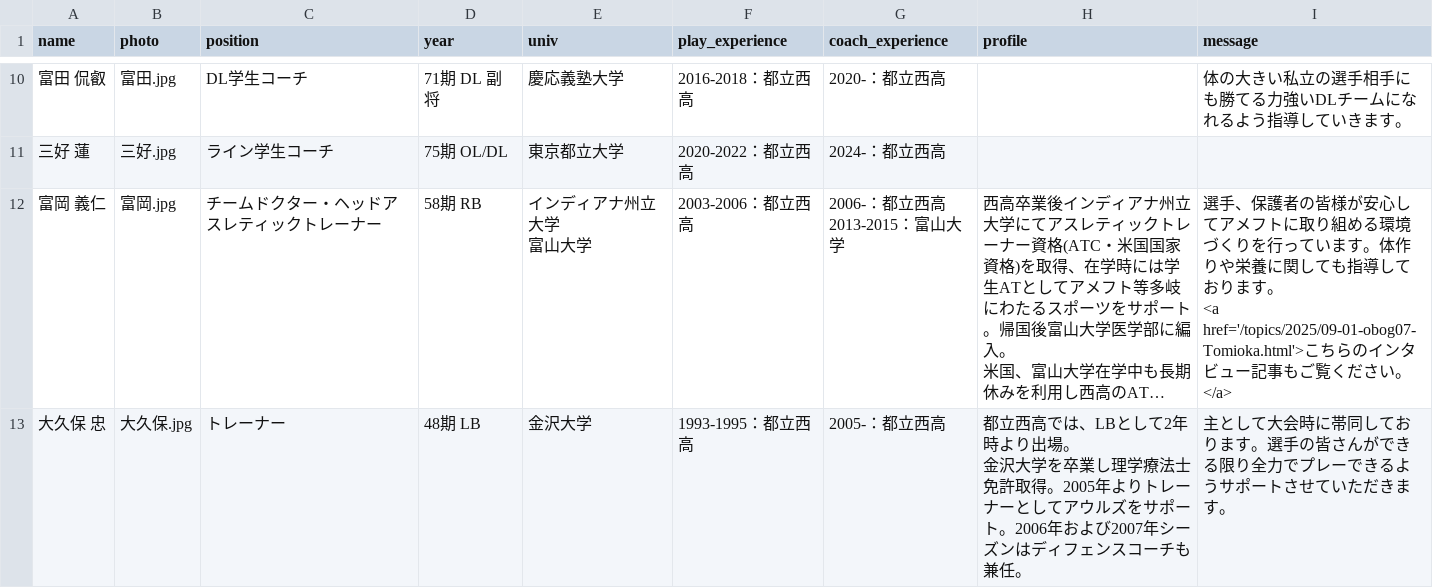
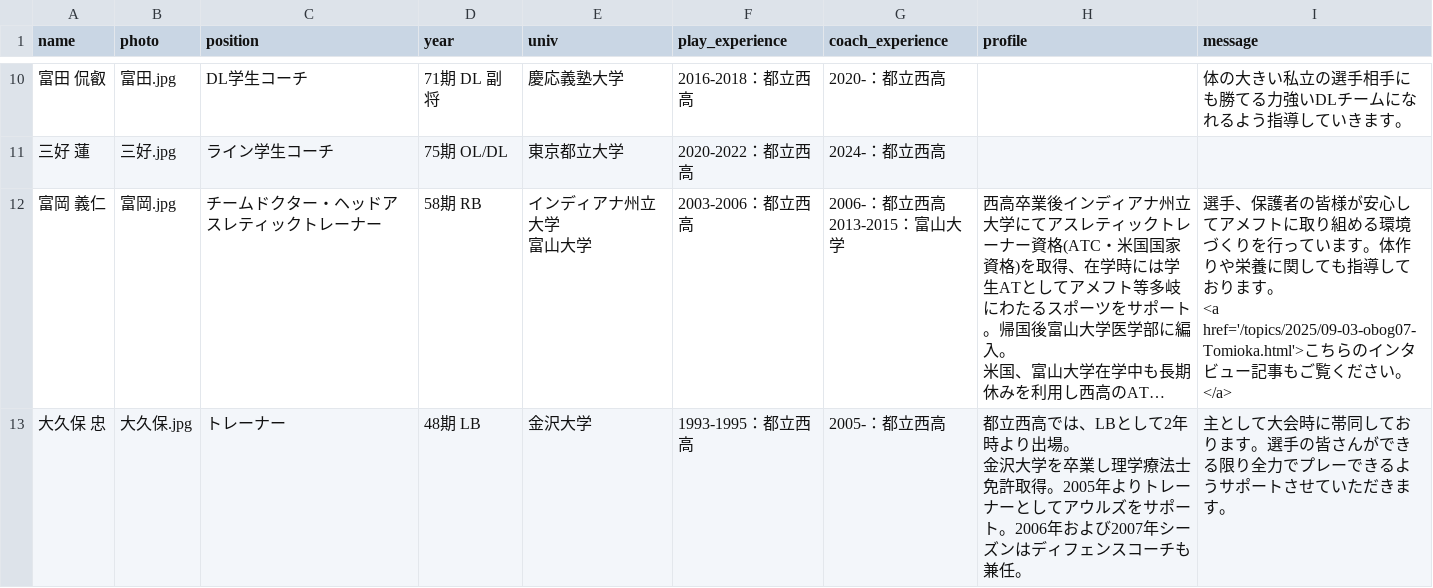
Before and after one commit to nishi-owls/nishi-owls, a CSV file: _data/staff.csv, drawn as a sheet; only a part is shown, gaps mark what is left out; long unchanged cells end in …; ↵ is a line break in a cell; the diff names each change by its address in the sheet, - before the commit and + after, or states it on an @@ line.

```diff
--- a/_data/staff.csv
+++ b/_data/staff.csv
-I12 (message): …す。 ↵ <a href='/topics/2025/09-01-obog07-Tomioka.html'>こちらの…
+I12 (message): …す。 ↵ <a href='/topics/2025/09-03-obog07-Tomioka.html'>こちらの…
```
Also changed, not shown: 1 other file.
